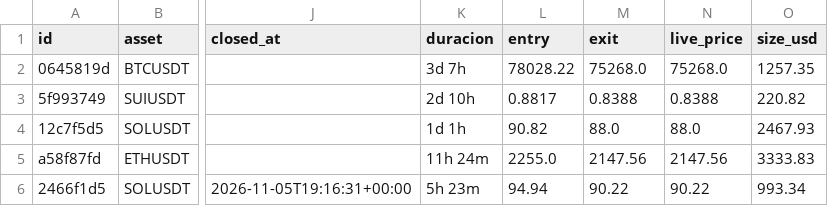
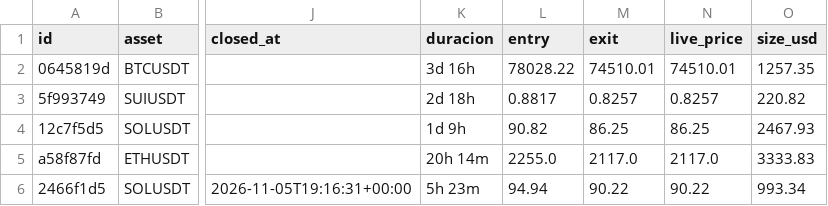
Before and after one commit to juanpabloruizru-boop/quant-arena, a CSV file: ledger/audit_futures.csv, drawn as a sheet; only a part is shown, gaps mark what is left out; the diff names each change by its address in the sheet, - before the commit and + after, or states it on an @@ line.

```diff
--- a/ledger/audit_futures.csv
+++ b/ledger/audit_futures.csv
-K2 (duracion): 3d 7h
+K2 (duracion): 3d 16h
-M2 (exit): 75268.0
+M2 (exit): 74510.01
-N2 (live_price): 75268.0
+N2 (live_price): 74510.01
-K3 (duracion): 2d 10h
+K3 (duracion): 2d 18h
-M3 (exit): 0.8388
+M3 (exit): 0.8257
-N3 (live_price): 0.8388
+N3 (live_price): 0.8257
-K4 (duracion): 1d 1h
+K4 (duracion): 1d 9h
-M4 (exit): 88.0
+M4 (exit): 86.25
-N4 (live_price): 88.0
+N4 (live_price): 86.25
-K5 (duracion): 11h 24m
+K5 (duracion): 20h 14m
-M5 (exit): 2147.56
+M5 (exit): 2117.0
-N5 (live_price): 2147.56
+N5 (live_price): 2117.0
```
Also changed, not shown: ledger/audit_spot.csv, ledger/trades_statistical_log.csv, 3 other files.
